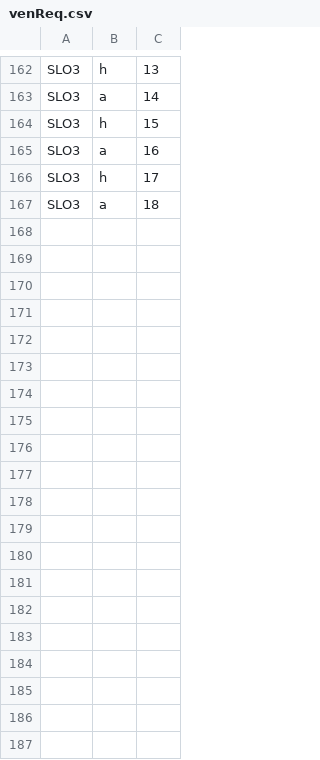
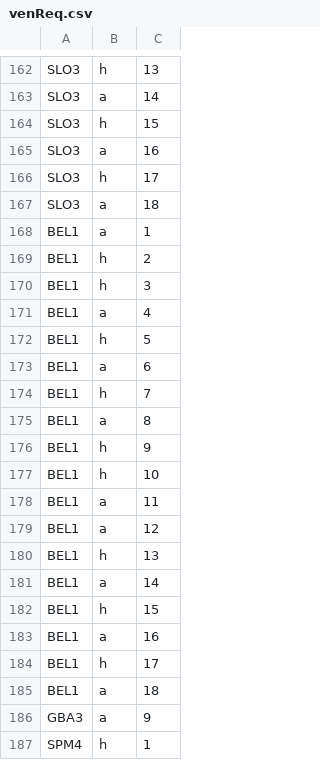
Before and after one commit to c-m-hunt/fixture-generator, a CSV file: data/venReq.csv, drawn as a sheet; only a part is shown, gaps mark what is left out; the diff covers the shown part only.

```diff
--- a/data/venReq.csv
+++ b/data/venReq.csv
@@ -167 +167,21 @@ SLO3,h,17
 SLO3,a,18
+BEL1,a,1
+BEL1,h,2
+BEL1,h,3
+BEL1,a,4
+BEL1,h,5
+BEL1,a,6
+BEL1,h,7
+BEL1,a,8
+BEL1,h,9
+BEL1,h,10
+BEL1,a,11
+BEL1,a,12
+BEL1,h,13
+BEL1,a,14
+BEL1,h,15
+BEL1,a,16
+BEL1,h,17
+BEL1,a,18
+GBA3,a,9
+SPM4,h,1
```
Also changed, not shown: 17 added rows elsewhere in this file, data/venReq_div12_master.csv, 3 other files.
